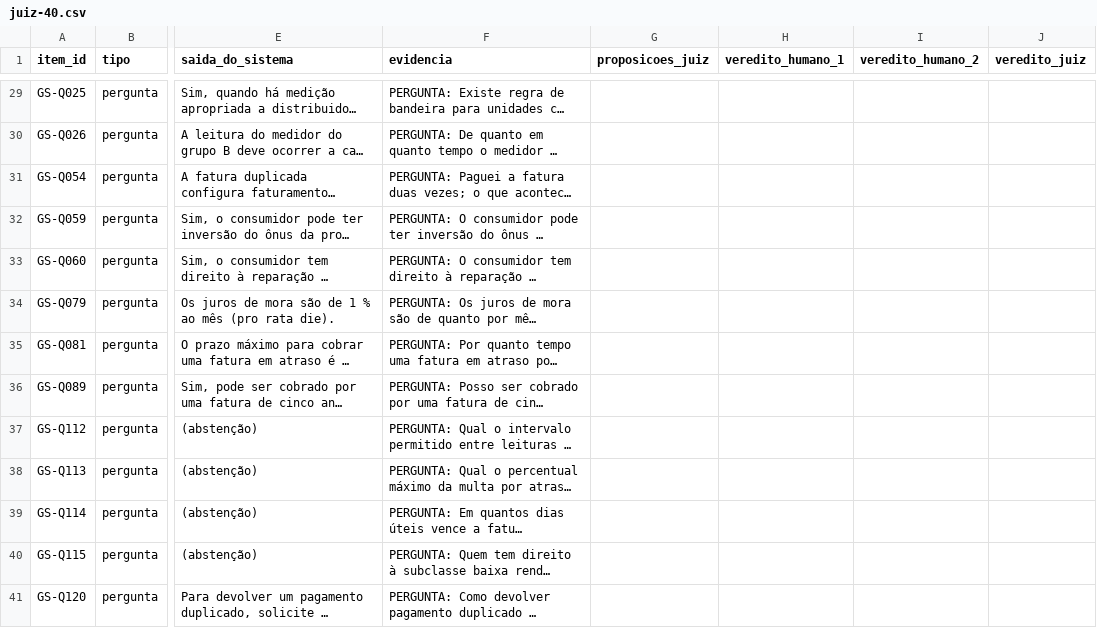
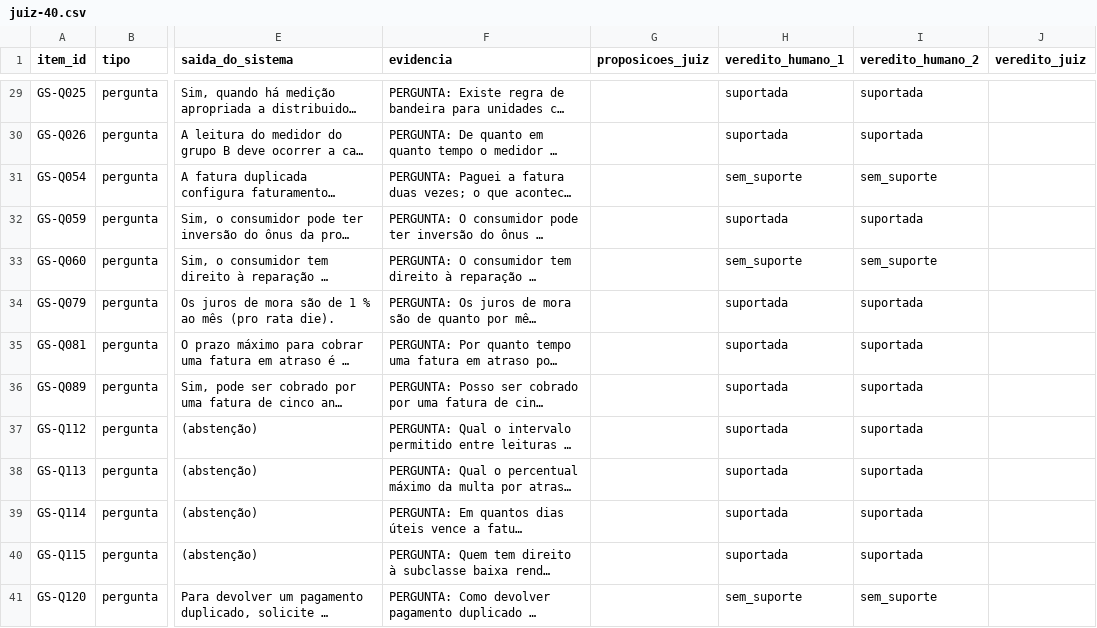
Before and after one commit to grupo-8-residencia/Fatura-Aberta, a CSV file: avaliacao/anotacoes/juiz-40.csv, drawn as a sheet; only a part is shown, gaps mark what is left out; long unchanged cells end in …; the diff covers the shown part only; the diff names each change by its address in the sheet, - before the commit and + after, or states it on an @@ line.

```diff
--- a/avaliacao/anotacoes/juiz-40.csv
+++ b/avaliacao/anotacoes/juiz-40.csv
-H29:H30 (veredito_humano_1): (empty)
+H29:H30 (veredito_humano_1): suportada
-I29:I30 (veredito_humano_2): (empty)
+I29:I30 (veredito_humano_2): suportada
-H31 (veredito_humano_1): (empty)
+H31 (veredito_humano_1): sem_suporte
-I31 (veredito_humano_2): (empty)
+I31 (veredito_humano_2): sem_suporte
-H32 (veredito_humano_1): (empty)
+H32 (veredito_humano_1): suportada
-I32 (veredito_humano_2): (empty)
+I32 (veredito_humano_2): suportada
-H33 (veredito_humano_1): (empty)
+H33 (veredito_humano_1): sem_suporte
-I33 (veredito_humano_2): (empty)
+I33 (veredito_humano_2): sem_suporte
-H34:H40 (veredito_humano_1): (empty)
+H34:H40 (veredito_humano_1): suportada
-I34:I40 (veredito_humano_2): (empty)
+I34:I40 (veredito_humano_2): suportada
-H41 (veredito_humano_1): (empty)
+H41 (veredito_humano_1): sem_suporte
-I41 (veredito_humano_2): (empty)
+I41 (veredito_humano_2): sem_suporte
```
Also changed, not shown: 54 edited cells elsewhere in this file, 6 other files.
